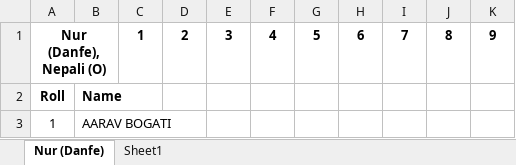
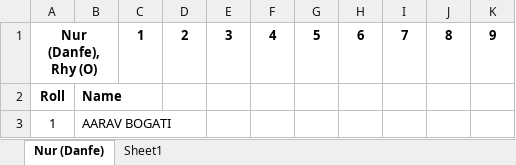
Before and after one commit to bishaldsrija08/ft_ques_2082, an Excel workbook: pre primary oral marks slip/nursery/nur, orals.xlsx, sheet Nur (Danfe), drawn as a sheet; only a part is shown; values as stored, in another font and other column widths than the file's, no borders; the diff names each change by its address in the sheet, - before the commit and + after, or states it on an @@ line.

```diff
--- a/pre primary oral marks slip/nursery/nur, orals.xlsx (sheet Nur (Danfe))
+++ b/pre primary oral marks slip/nursery/nur, orals.xlsx (sheet Nur (Danfe))
-A1: Nur (Danfe), Nepali (O)
+A1: Nur (Danfe), Rhy (O)
```
Also changed, not shown: sheet Sheet1, 20 other files.
